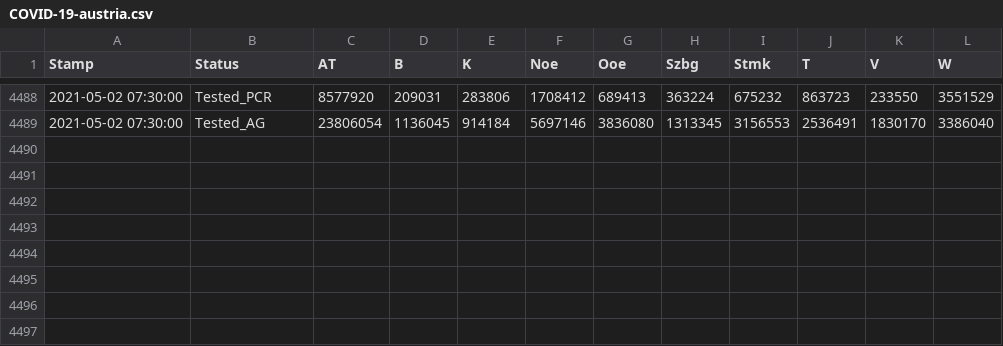
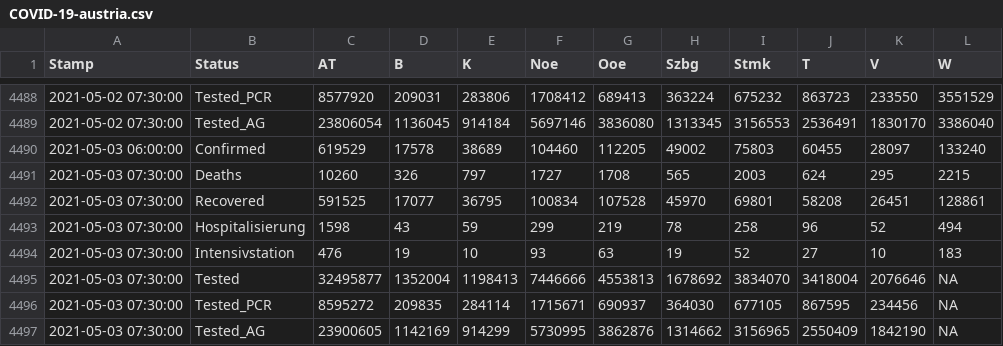
Before and after one commit to at062084/COVID-19-Austria, a CSV file: bmsgpk/data/COVID-19-austria.csv, drawn as a sheet; only a part is shown, gaps mark what is left out; the diff names each change by its address in the sheet, - before the commit and + after, or states it on an @@ line.

Commit message:
2021-05-03 12:58:17 Auto-Extract data from bmsgpk website

```diff
--- a/bmsgpk/data/COVID-19-austria.csv
+++ b/bmsgpk/data/COVID-19-austria.csv
+row 4490: 2021-05-03 06:00:00 | Confirmed | 619529 | 17578 | 38689 | 104460 | 112205 | 49002 | 75803 | 60455 | 28097 | 133240
+row 4491: 2021-05-03 07:30:00 | Deaths | 10260 | 326 | 797 | 1727 | 1708 | 565 | 2003 | 624 | 295 | 2215
+row 4492: 2021-05-03 07:30:00 | Recovered | 591525 | 17077 | 36795 | 100834 | 107528 | 45970 | 69801 | 58208 | 26451 | 128861
+row 4493: 2021-05-03 07:30:00 | Hospitalisierung | 1598 | 43 | 59 | 299 | 219 | 78 | 258 | 96 | 52 | 494
+row 4494: 2021-05-03 07:30:00 | Intensivstation | 476 | 19 | 10 | 93 | 63 | 19 | 52 | 27 | 10 | 183
+row 4495: 2021-05-03 07:30:00 | Tested | 32495877 | 1352004 | 1198413 | 7446666 | 4553813 | 1678692 | 3834070 | 3418004 | 2076646 | NA
+row 4496: 2021-05-03 07:30:00 | Tested_PCR | 8595272 | 209835 | 284114 | 1715671 | 690937 | 364030 | 677105 | 867595 | 234456 | NA
+row 4497: 2021-05-03 07:30:00 | Tested_AG | 23900605 | 1142169 | 914299 | 5730995 | 3862876 | 1314662 | 3156965 | 2550409 | 1842190 | NA
```
Also changed, not shown: 5 other files.
